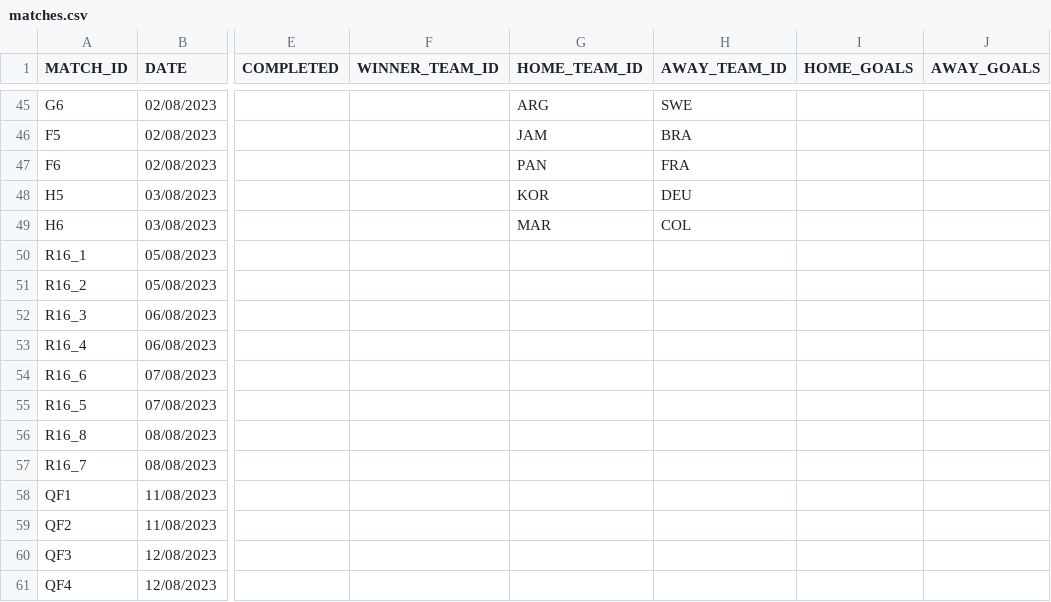
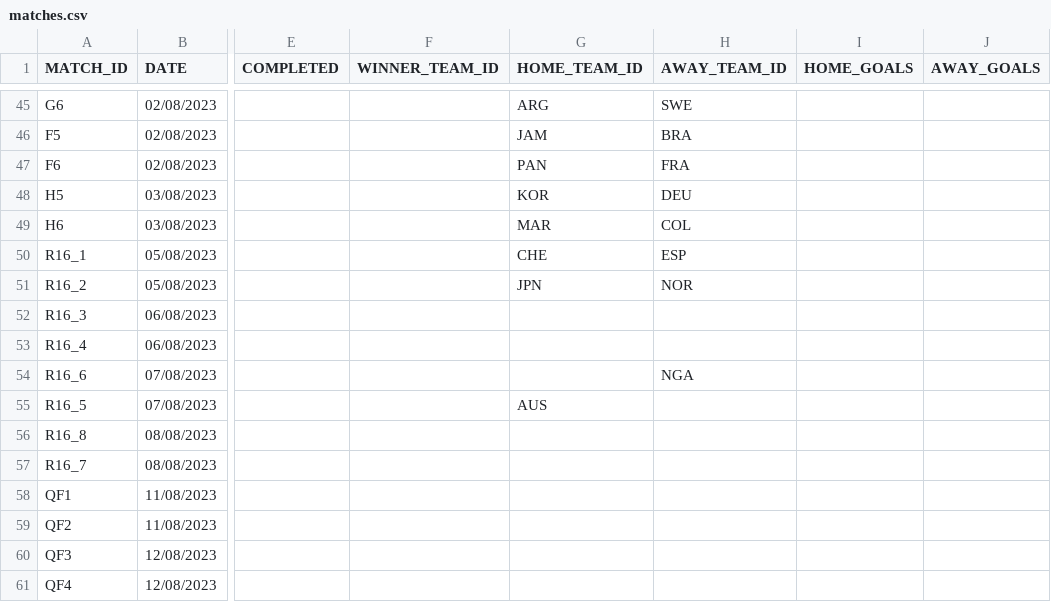
Before and after one commit to AdamJSc/sweepstake-markup-generator, a CSV file: domain/data/tournaments/2023-fifa-womens-world-cup/matches.csv, drawn as a sheet; only a part is shown, gaps mark what is left out; the diff names each change by its address in the sheet, - before the commit and + after, or states it on an @@ line.

Commit message:
chore: wwc2023 - update r16 teams from groups A, B + C

```diff
--- a/domain/data/tournaments/2023-fifa-womens-world-cup/matches.csv
+++ b/domain/data/tournaments/2023-fifa-womens-world-cup/matches.csv
-G50 (HOME_TEAM_ID): (empty)
+G50 (HOME_TEAM_ID): CHE
-H50 (AWAY_TEAM_ID): (empty)
+H50 (AWAY_TEAM_ID): ESP
-G51 (HOME_TEAM_ID): (empty)
+G51 (HOME_TEAM_ID): JPN
-H51 (AWAY_TEAM_ID): (empty)
+H51 (AWAY_TEAM_ID): NOR
-H54 (AWAY_TEAM_ID): (empty)
+H54 (AWAY_TEAM_ID): NGA
-G55 (HOME_TEAM_ID): (empty)
+G55 (HOME_TEAM_ID): AUS
```
